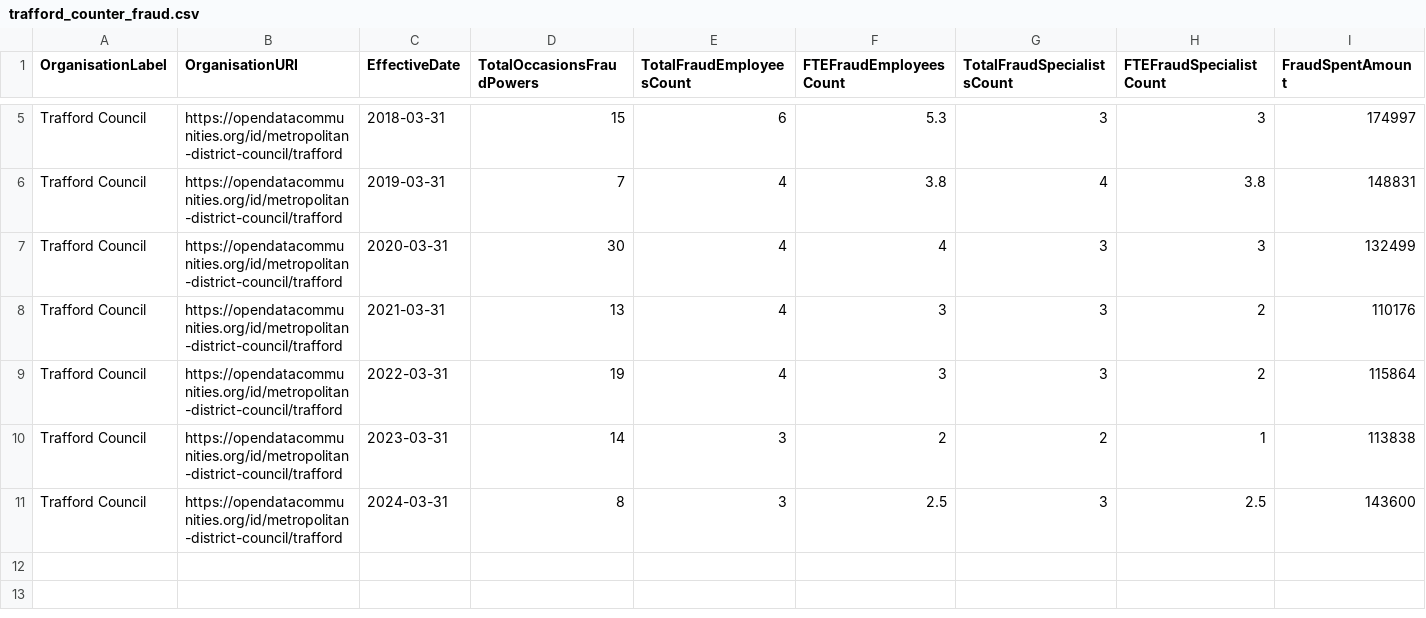
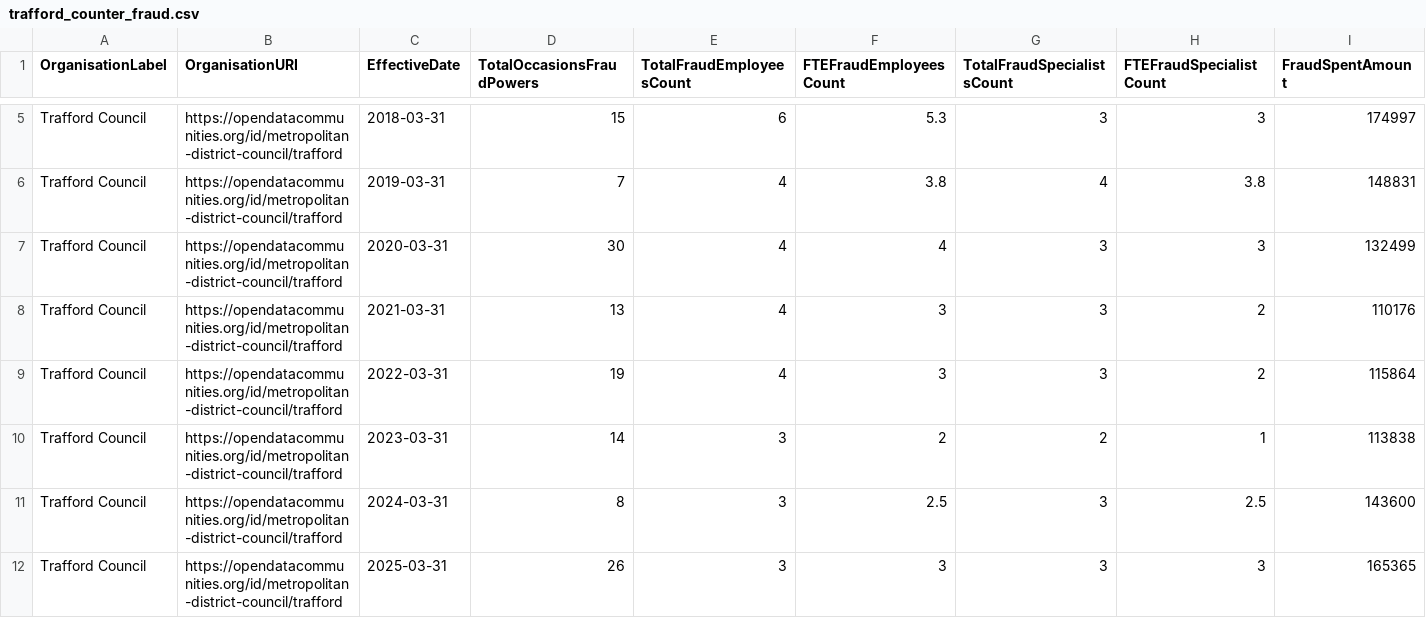
Before and after one commit to traffordDataLab/council_open_data, a CSV file: transparency_code/fraud/trafford_counter_fraud.csv, drawn as a sheet; only a part is shown, gaps mark what is left out; rows hold the shown columns only; the diff names each change by its address in the sheet, - before the commit and + after, or states it on an @@ line.

Commit message:
Updated with the data for financial year 2024/25.

```diff
--- a/transparency_code/fraud/trafford_counter_fraud.csv
+++ b/transparency_code/fraud/trafford_counter_fraud.csv
+row 12: Trafford Council | https://opendatacommunities.org/id/metropolitan-district-council/trafford | 2025-03-31 | 26 | 3 | 3 | 3 | 3 | 165365
```
Also changed, not shown: 1 other file.
